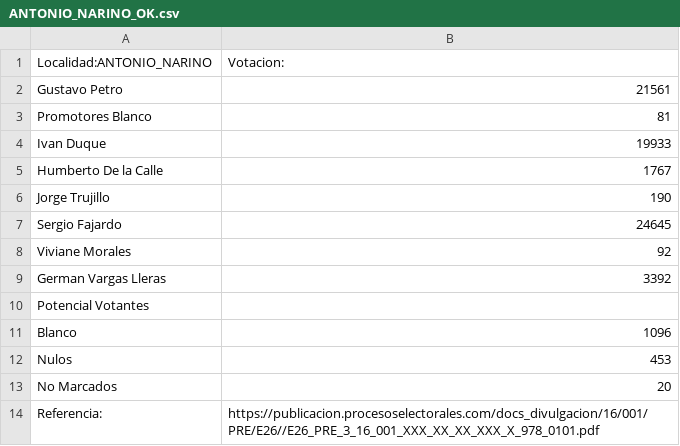
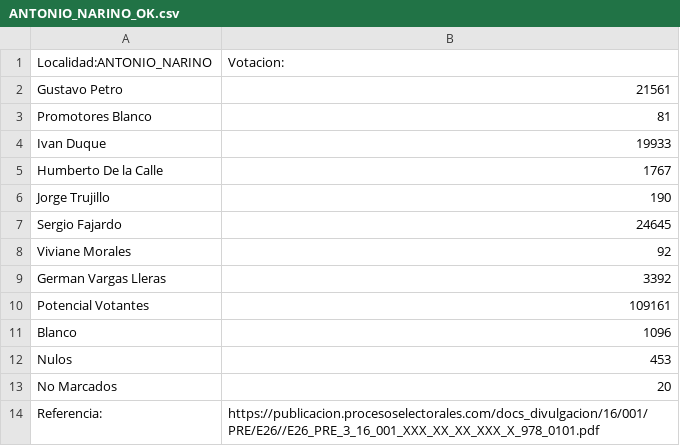
Before and after one commit to SbastianGarzon/BogotaPresidenciales2018, a CSV file: localidades/Votaciones_localidades/ANTONIO_NARINO_OK.csv, drawn as a sheet.

```diff
--- a/localidades/Votaciones_localidades/ANTONIO_NARINO_OK.csv
+++ b/localidades/Votaciones_localidades/ANTONIO_NARINO_OK.csv
@@ -9,3 +9,3 @@ Viviane Morales,92
 German Vargas Lleras,3392
-Potencial Votantes,
+Potencial Votantes,109161
 Blanco,1096
```
Also changed, not shown: localidades/Votaciones_localidades/BARRIOS_UNIDOS_OK.csv, localidades/Votaciones_localidades/BOSA_OK.csv, 21 other files.
